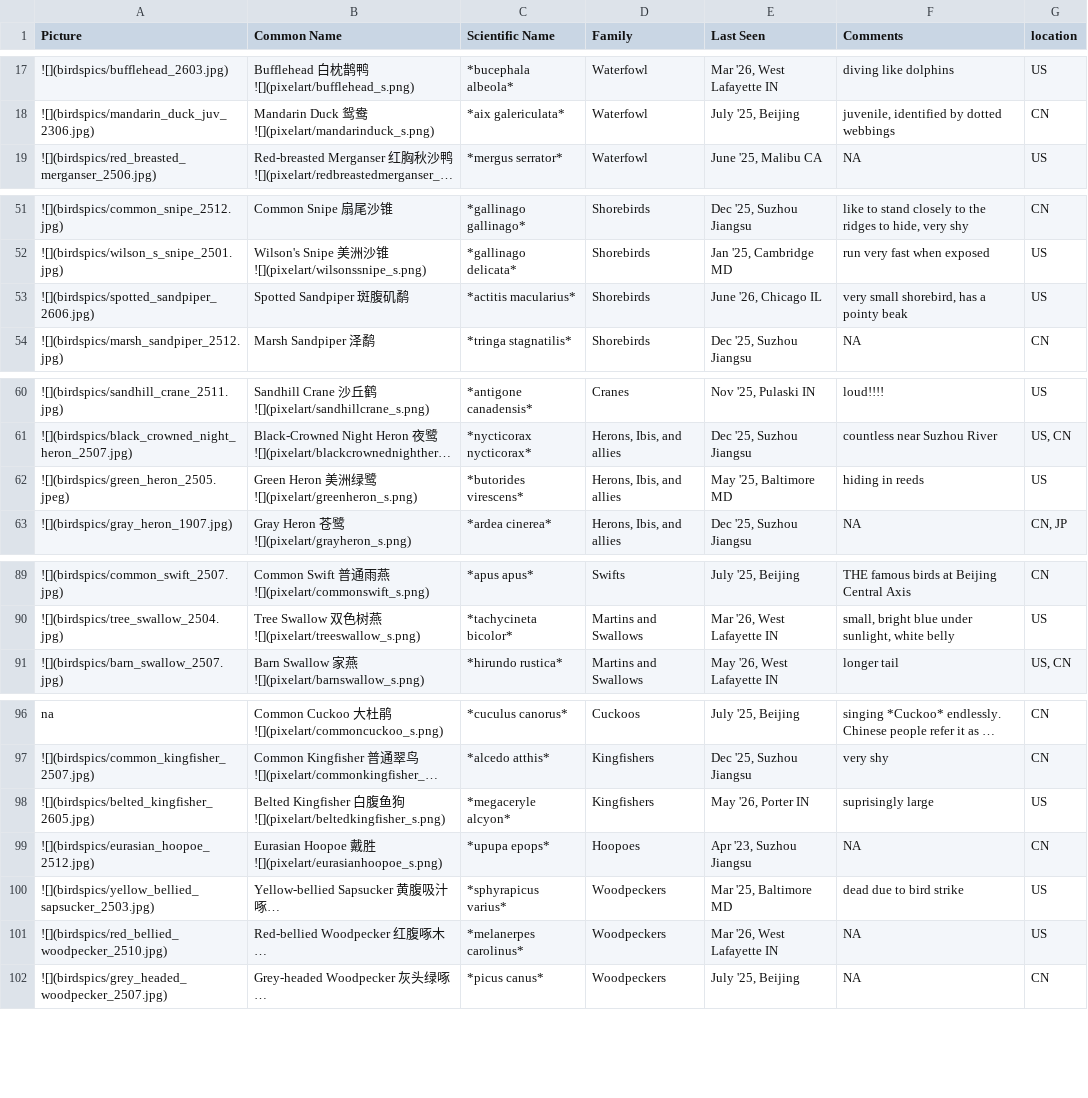
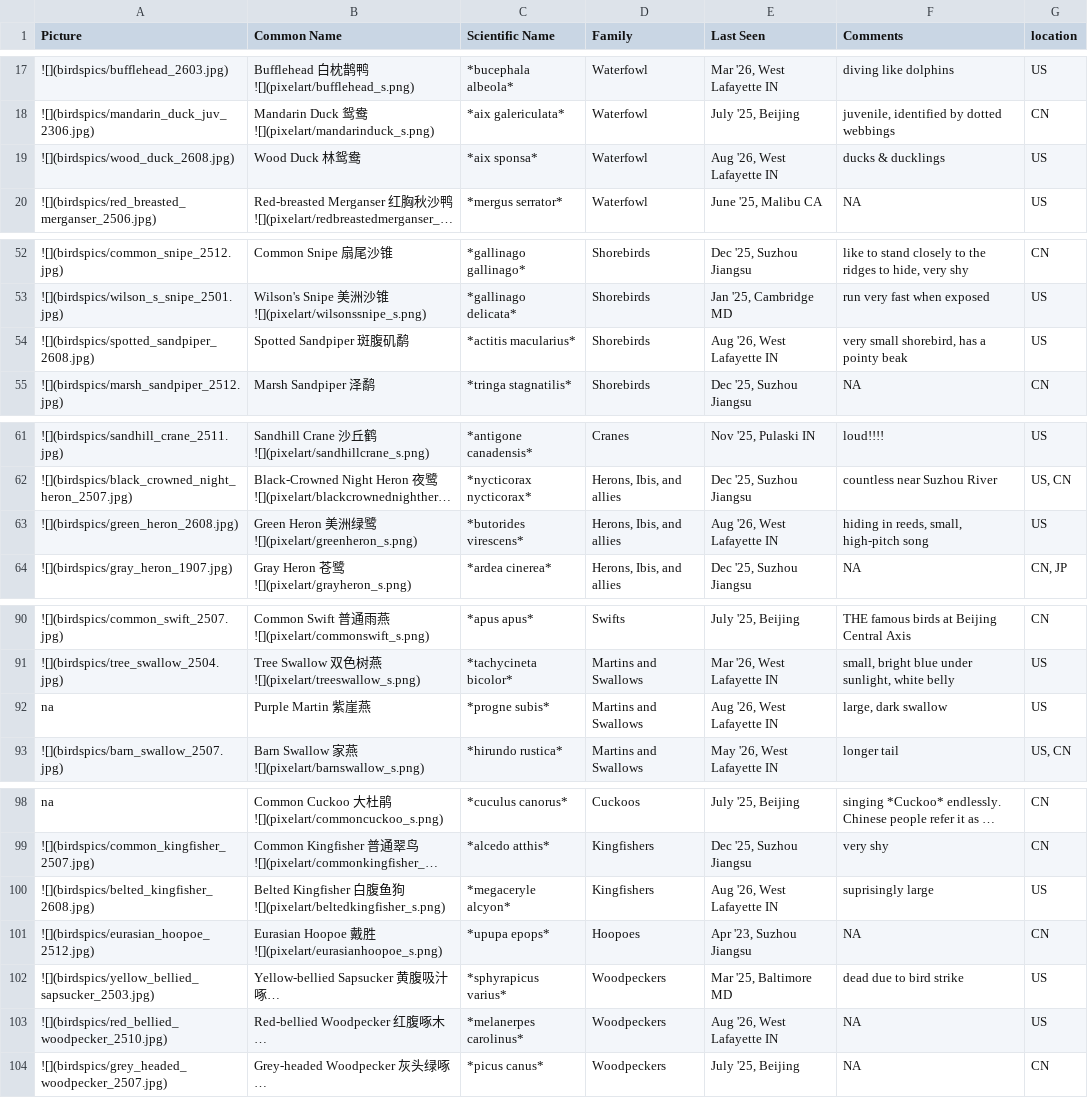
Before and after one commit to yyraven/yyraven.github.io, a CSV file: personal/nd_birding/bird_df.csv, drawn as a sheet; only a part is shown, gaps mark what is left out; long unchanged cells end in …; addresses are those after the commit; the diff names each change by its address in the sheet, - before the commit and + after, or states it on an @@ line.

Commit message:
aug celery bog birding

```diff
--- a/personal/nd_birding/bird_df.csv
+++ b/personal/nd_birding/bird_df.csv
+row 19: ![](birdspics/wood_duck_2608.jpg) | Wood Duck 林鸳鸯 | *aix sponsa* | Waterfowl | Aug '26, West Lafayette IN | ducks & ducklings | US
-A54 (Picture): ![](birdspics/spotted_sandpiper_2606.jpg)
+A54 (Picture): ![](birdspics/spotted_sandpiper_2608.jpg)
-E54 (Last Seen): June '26, Chicago IL
+E54 (Last Seen): Aug '26, West Lafayette IN
-A63 (Picture): ![](birdspics/green_heron_2505.jpeg)
+A63 (Picture): ![](birdspics/green_heron_2608.jpg)
-E63 (Last Seen): May '25, Baltimore MD
+E63 (Last Seen): Aug '26, West Lafayette IN
-F63 (Comments): hiding in reeds
+F63 (Comments): hiding in reeds, small, high-pitch song
+row 92: na | Purple Martin 紫崖燕 | *progne subis* | Martins and Swallows | Aug '26, West Lafayette IN | large, dark swallow | US
-A100 (Picture): ![](birdspics/belted_kingfisher_2605.jpg)
+A100 (Picture): ![](birdspics/belted_kingfisher_2608.jpg)
-E100 (Last Seen): May '26, Porter IN
+E100 (Last Seen): Aug '26, West Lafayette IN
-E103 (Last Seen): Mar '26, West Lafayette IN
+E103 (Last Seen): Aug '26, West Lafayette IN
```
Also changed, not shown: personal/nd_birding/lifer_df.csv, 38 other files.
